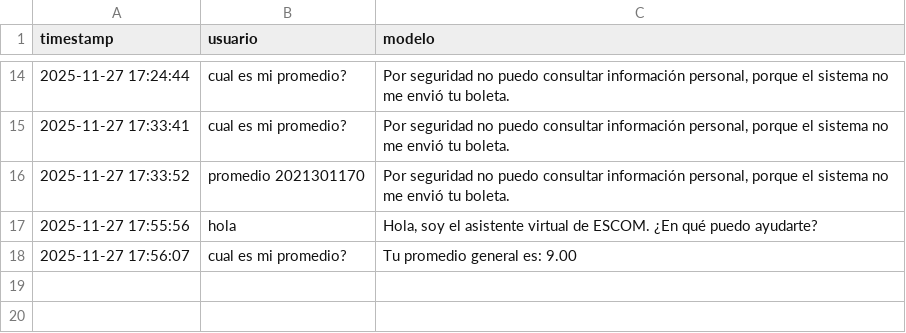
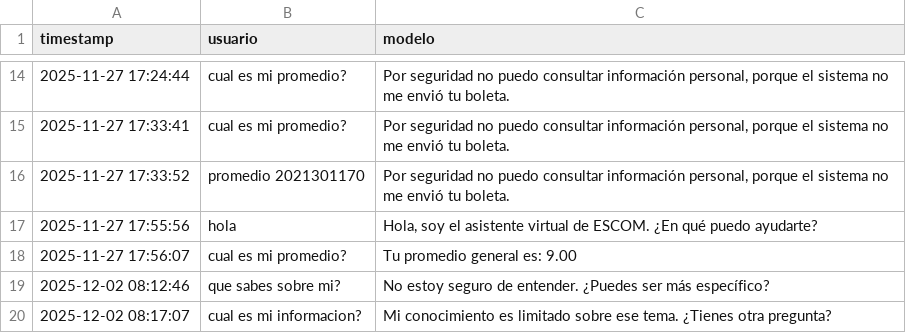
Before and after one commit to KiwiSpidy3000/ISSI_6BM2, a CSV file: ai/conversation_history.csv, drawn as a sheet; only a part is shown, gaps mark what is left out; the diff covers the shown part only; the diff names each change by its address in the sheet, - before the commit and + after, or states it on an @@ line.

```diff
--- a/ai/conversation_history.csv
+++ b/ai/conversation_history.csv
+row 19: 2025-12-02 08:12:46 | que sabes sobre mi? | No estoy seguro de entender. ¿Puedes ser más específico?
+row 20: 2025-12-02 08:17:07 | cual es mi informacion? | Mi conocimiento es limitado sobre ese tema. ¿Tienes otra pregunta?
```
Also changed, not shown: 6 added rows elsewhere in this file, 1 other file.
